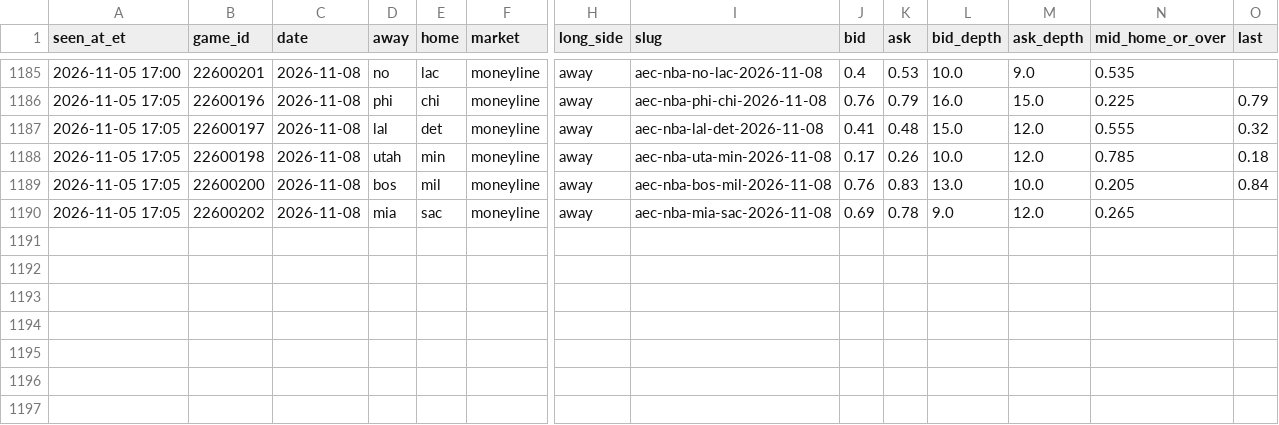
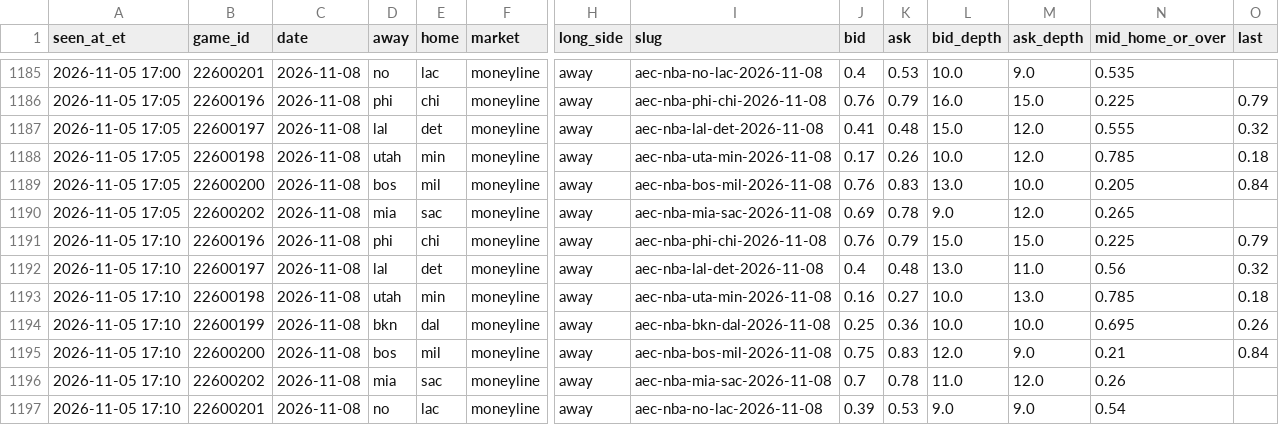
Before and after one commit to JeffreyD24/nba-mixed-model, a CSV file: research/polymarket/2026-11-08.csv, drawn as a sheet; only a part is shown, gaps mark what is left out; rows hold the shown columns only; the diff names each change by its address in the sheet, - before the commit and + after, or states it on an @@ line.

```diff
--- a/research/polymarket/2026-11-08.csv
+++ b/research/polymarket/2026-11-08.csv
+row 1191: 2026-11-05 17:10 | 22600196 | 2026-11-08 | phi | chi | moneyline | away | aec-nba-phi-chi-2026-11-08 | 0.76 | 0.79 | 15.0 | 15.0 | 0.225 | 0.79
+row 1192: 2026-11-05 17:10 | 22600197 | 2026-11-08 | lal | det | moneyline | away | aec-nba-lal-det-2026-11-08 | 0.4 | 0.48 | 13.0 | 11.0 | 0.56 | 0.32
+row 1193: 2026-11-05 17:10 | 22600198 | 2026-11-08 | utah | min | moneyline | away | aec-nba-uta-min-2026-11-08 | 0.16 | 0.27 | 10.0 | 13.0 | 0.785 | 0.18
+row 1194: 2026-11-05 17:10 | 22600199 | 2026-11-08 | bkn | dal | moneyline | away | aec-nba-bkn-dal-2026-11-08 | 0.25 | 0.36 | 10.0 | 10.0 | 0.695 | 0.26
+row 1195: 2026-11-05 17:10 | 22600200 | 2026-11-08 | bos | mil | moneyline | away | aec-nba-bos-mil-2026-11-08 | 0.75 | 0.83 | 12.0 | 9.0 | 0.21 | 0.84
+row 1196: 2026-11-05 17:10 | 22600202 | 2026-11-08 | mia | sac | moneyline | away | aec-nba-mia-sac-2026-11-08 | 0.7 | 0.78 | 11.0 | 12.0 | 0.26
+row 1197: 2026-11-05 17:10 | 22600201 | 2026-11-08 | no | lac | moneyline | away | aec-nba-no-lac-2026-11-08 | 0.39 | 0.53 | 9.0 | 9.0 | 0.54
```
Also changed, not shown: research/bluesky/2026-11-05.csv, research/periods/2026-11-05.csv, 23 other files.
